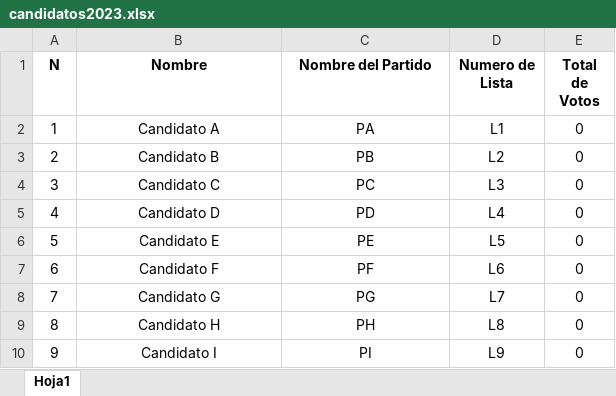
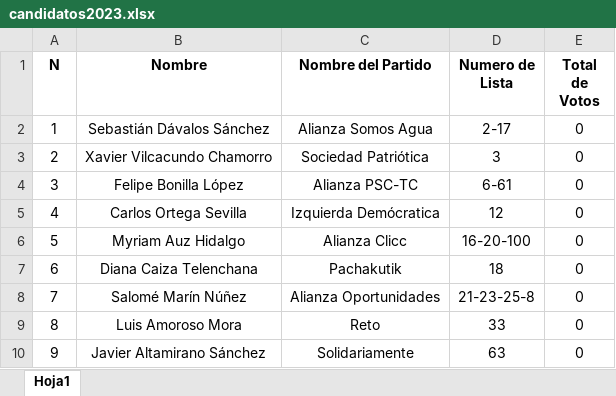
Before and after one commit to Edi09Migue/Blog-Gustavo-2023, an Excel workbook: database/data/candidatos2023.xlsx, sheet Hoja1, drawn as a sheet; values as stored, in another font and other column widths than the file's, no borders; the diff names each change by its address in the sheet, - before the commit and + after, or states it on an @@ line.

```diff
--- a/database/data/candidatos2023.xlsx (sheet Hoja1)
+++ b/database/data/candidatos2023.xlsx (sheet Hoja1)
-B2 (Nombre): Candidato A
+B2 (Nombre): Sebastián Dávalos Sánchez
-C2 (Nombre del Partido): PA
+C2 (Nombre del Partido): Alianza Somos Agua
-D2 (Numero de Lista): L1
+D2 (Numero de Lista): 2-17
-B3 (Nombre): Candidato B
+B3 (Nombre): Xavier Vilcacundo Chamorro
-C3 (Nombre del Partido): PB
+C3 (Nombre del Partido): Sociedad Patriótica
-D3 (Numero de Lista): L2
+D3 (Numero de Lista): 3
-B4 (Nombre): Candidato C
+B4 (Nombre): Felipe Bonilla López
-C4 (Nombre del Partido): PC
+C4 (Nombre del Partido): Alianza PSC-TC
-D4 (Numero de Lista): L3
+D4 (Numero de Lista): 6-61
-B5 (Nombre): Candidato D
+B5 (Nombre): Carlos Ortega Sevilla
-C5 (Nombre del Partido): PD
+C5 (Nombre del Partido): Izquierda Demócratica
-D5 (Numero de Lista): L4
+D5 (Numero de Lista): 12
-B6 (Nombre): Candidato E
+B6 (Nombre): Myriam Auz Hidalgo
-C6 (Nombre del Partido): PE
+C6 (Nombre del Partido): Alianza Clicc
-D6 (Numero de Lista): L5
+D6 (Numero de Lista): 16-20-100
-B7 (Nombre): Candidato F
+B7 (Nombre): Diana Caiza Telenchana
-C7 (Nombre del Partido): PF
+C7 (Nombre del Partido): Pachakutik
-D7 (Numero de Lista): L6
+D7 (Numero de Lista): 18
-B8 (Nombre): Candidato G
+B8 (Nombre): Salomé Marín Núñez
-C8 (Nombre del Partido): PG
+C8 (Nombre del Partido): Alianza Oportunidades
-D8 (Numero de Lista): L7
+D8 (Numero de Lista): 21-23-25-8
-B9 (Nombre): Candidato H
+B9 (Nombre): Luis Amoroso Mora
-C9 (Nombre del Partido): PH
+C9 (Nombre del Partido): Reto
-D9 (Numero de Lista): L8
+D9 (Numero de Lista): 33
-B10 (Nombre): Candidato I
+B10 (Nombre): Javier Altamirano Sánchez
-C10 (Nombre del Partido): PI
+C10 (Nombre del Partido): Solidariamente
-D10 (Numero de Lista): L9
+D10 (Numero de Lista): 63
```
Also changed, not shown: 19 other files.
